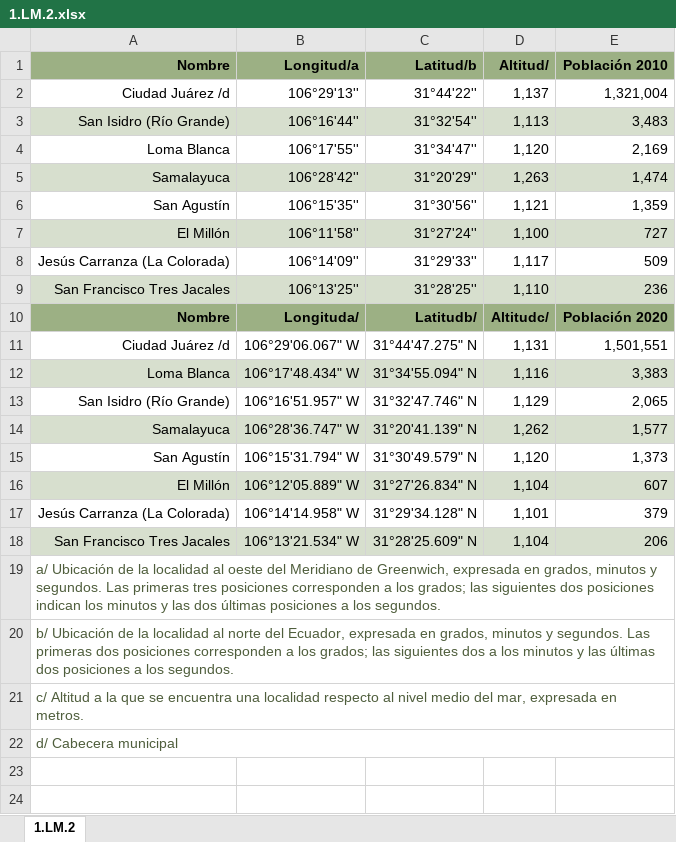
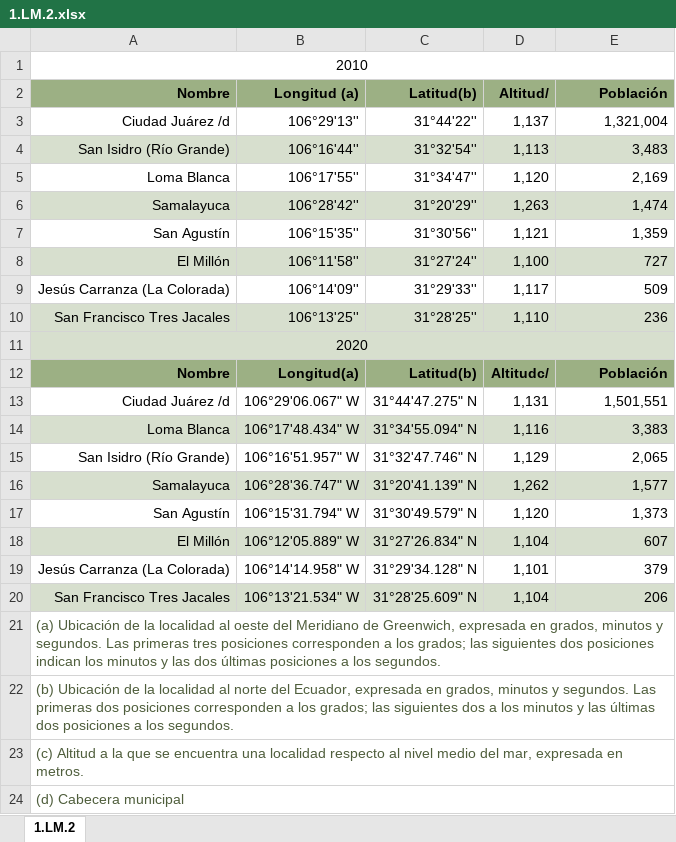
Before and after one commit to 176608/dev-bomberos, an Excel workbook: public/u_excel/1.LM.2.xlsx, sheet 1.LM.2, drawn as a sheet; values as stored, in another font and other column widths than the file's, no borders; addresses are those after the commit; the diff names each change by its address in the sheet, - before the commit and + after, or states it on an @@ line.

```diff
--- a/public/u_excel/1.LM.2.xlsx (sheet 1.LM.2)
+++ b/public/u_excel/1.LM.2.xlsx (sheet 1.LM.2)
+row 1: 2010
-B2: Longitud/a
+B2: Longitud (a)
-C2: Latitud/b
+C2: Latitud(b)
-E2: Población 2010
+E2: Población
+row 11: 2020
-B12: Longituda/
+B12: Longitud(a)
-C12: Latitudb/
+C12: Latitud(b)
-E12: Población 2020
+E12: Población
-A21: a/ Ubicación de…
+A21: (a) Ubicación de…
-A22: b/ Ubicación de…
+A22: (b) Ubicación de…
-A23: c/ Altitud a…
+A23: (c) Altitud a…
-A24: d/ Cabecera municipal
+A24: (d) Cabecera municipal
```
Also changed, not shown: public/u_excel/1.LM.1.xlsx, 1 other file.
